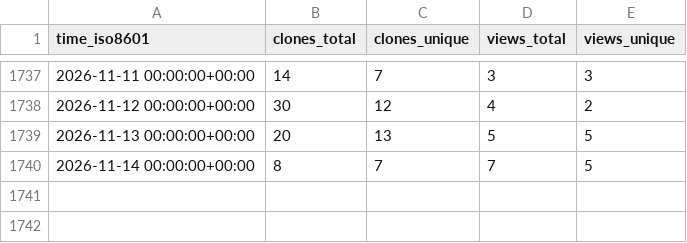
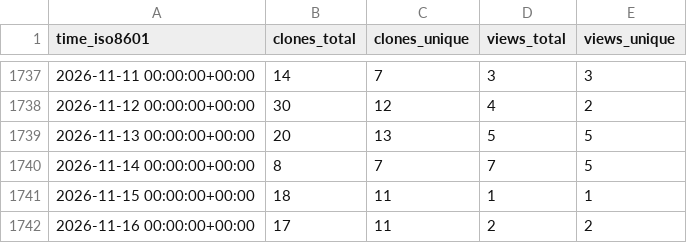
Before and after one commit to timmalich/edukiz, a CSV file: timmalich/edukiz/ghrs-data/views_clones_aggregate.csv, drawn as a sheet; only a part is shown, gaps mark what is left out.

```diff
--- a/timmalich/edukiz/ghrs-data/views_clones_aggregate.csv
+++ b/timmalich/edukiz/ghrs-data/views_clones_aggregate.csv
@@ -1740 +1740,3 @@ time_iso8601,clones_total,clones_unique,views_total,views_unique
 2026-11-14 00:00:00+00:00,8,7,7,5
+2026-11-15 00:00:00+00:00,18,11,1,1
+2026-11-16 00:00:00+00:00,17,11,2,2
```
Also changed, not shown: 1 other file.
